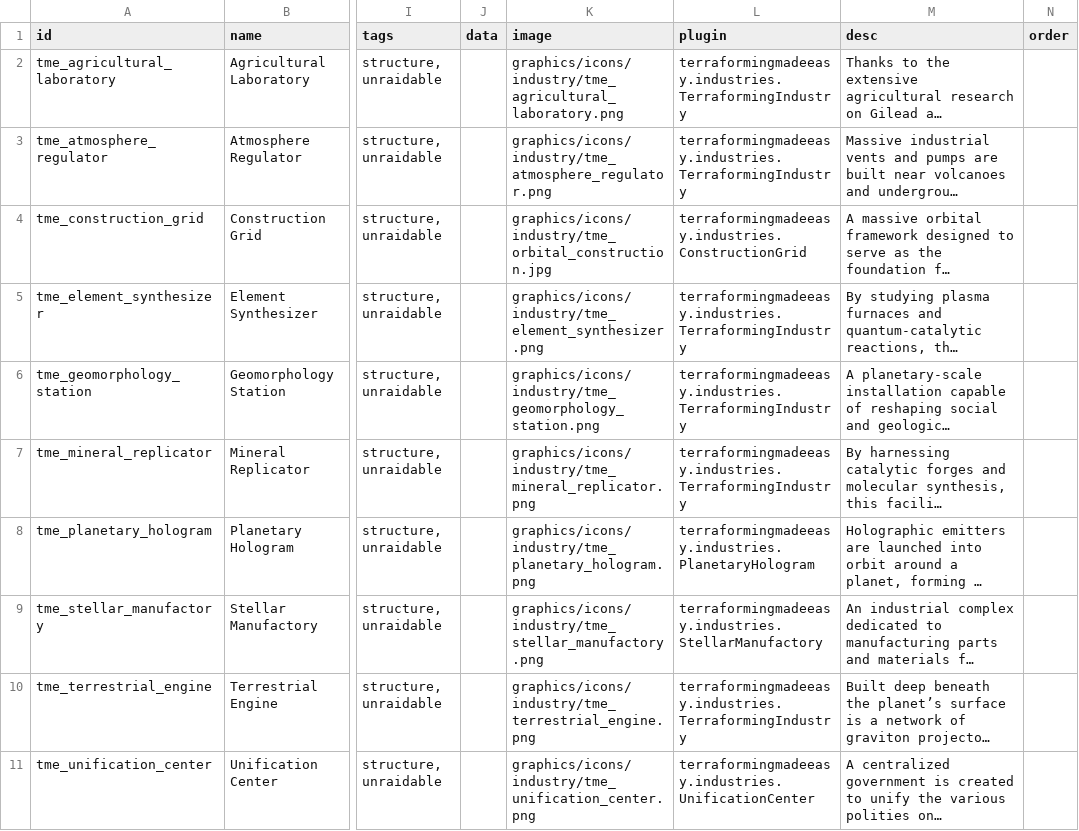
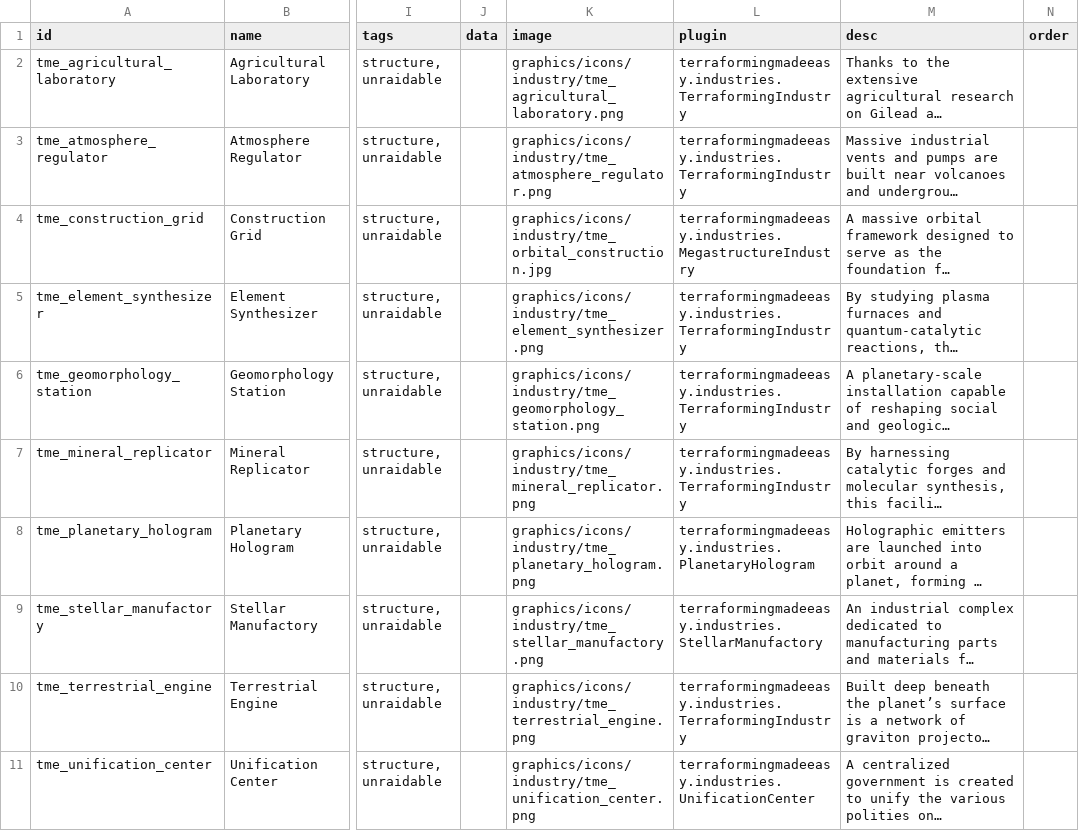
Before and after one commit to AudaxLudos/terraforming-made-easy, a CSV file: data/campaign/industries.csv, drawn as a sheet; only a part is shown, gaps mark what is left out; long unchanged cells end in …; the diff names each change by its address in the sheet, - before the commit and + after, or states it on an @@ line.

Commit message:
Refactor construction grid implementations to use megastructure project specs

```diff
--- a/data/campaign/industries.csv
+++ b/data/campaign/industries.csv
-L4 (plugin): terraformingmadeeasy.industries.ConstructionGrid
+L4 (plugin): terraformingmadeeasy.industries.MegastructureIndustry
```
Also changed, not shown: 7 other files.
